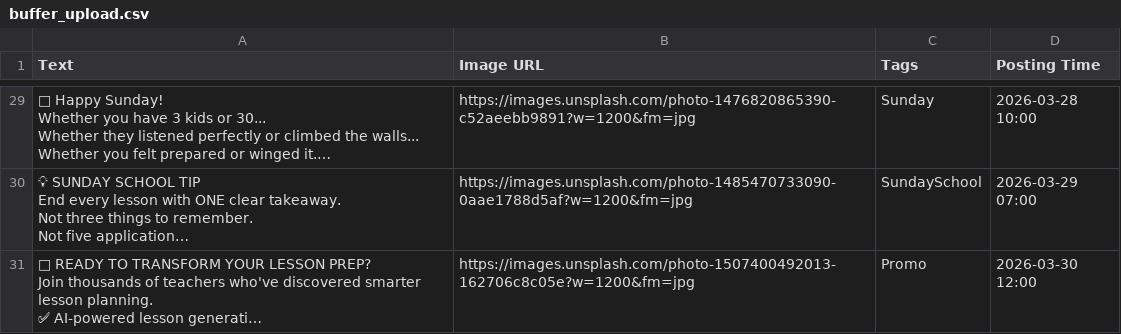
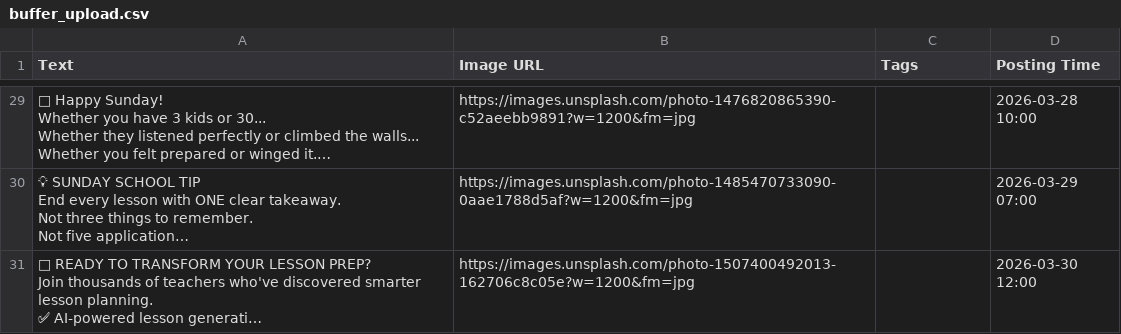
Before and after one commit to locationproDave/biblelessonmain, a CSV file: artifacts/buffer_upload.csv, drawn as a sheet; only a part is shown, gaps mark what is left out; long unchanged cells end in …; the diff covers the shown part only; the diff names each change by its address in the sheet, - before the commit and + after, or states it on an @@ line.

```diff
--- a/artifacts/buffer_upload.csv
+++ b/artifacts/buffer_upload.csv
-C29 (Tags): Sunday
+C29 (Tags): (empty)
-C30 (Tags): SundaySchool
+C30 (Tags): (empty)
-C31 (Tags): Promo
+C31 (Tags): (empty)
```
Also changed, not shown: 27 edited cells elsewhere in this file.
